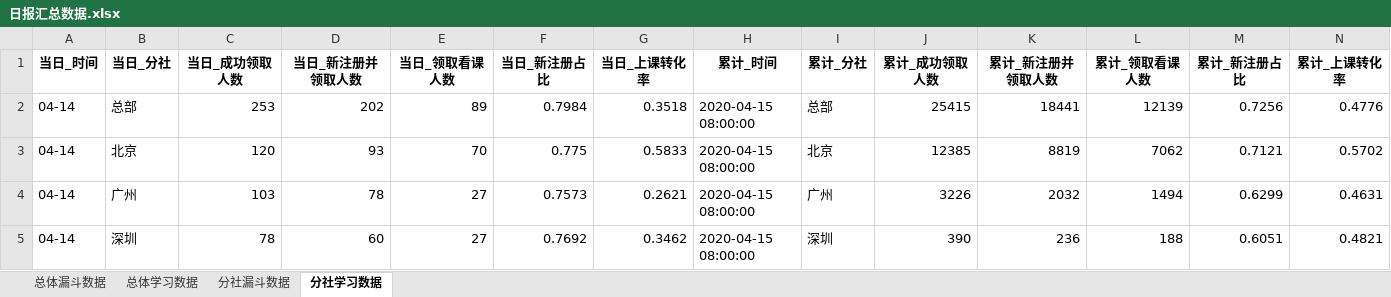
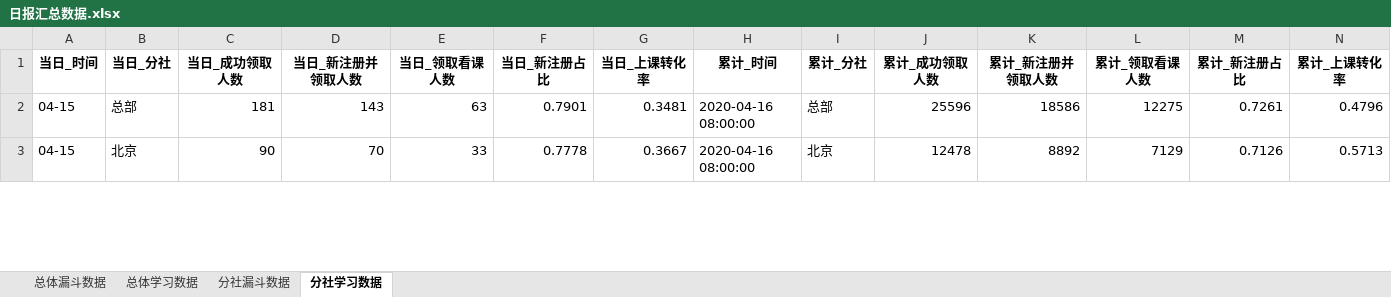
Before and after one commit to BestJoker/pandasDemo, an Excel workbook: data/日报汇总数据.xlsx, sheet 分社学习数据, drawn as a sheet; only a part is shown; values as stored, in another font and other column widths than the file's, no borders; removed rows and columns are numbered as before the commit, all else as after; the diff covers the shown part only; the diff names each change by its address in the sheet, - before the commit and + after, or states it on an @@ line.

```diff
--- a/data/日报汇总数据.xlsx (sheet 分社学习数据)
+++ b/data/日报汇总数据.xlsx (sheet 分社学习数据)
-A2:A3 (当日_时间): 04-14
+A2:A3 (当日_时间): 04-15
-C2 (当日_成功领取人数): 253
+C2 (当日_成功领取人数): 181
-D2 (当日_新注册并领取人数): 202
+D2 (当日_新注册并领取人数): 143
-E2 (当日_领取看课人数): 89
+E2 (当日_领取看课人数): 63
-F2 (当日_新注册占比): 0.7984
+F2 (当日_新注册占比): 0.7901
-G2 (当日_上课转化率): 0.3518
+G2 (当日_上课转化率): 0.3481
-H2:H3 (累计_时间): 2020-04-15 08:00:00
+H2:H3 (累计_时间): 2020-04-16 08:00:00
-J2 (累计_成功领取人数): 25415
+J2 (累计_成功领取人数): 25596
-K2 (累计_新注册并领取人数): 18441
+K2 (累计_新注册并领取人数): 18586
-L2 (累计_领取看课人数): 12139
+L2 (累计_领取看课人数): 12275
-M2 (累计_新注册占比): 0.7256
+M2 (累计_新注册占比): 0.7261
-N2 (累计_上课转化率): 0.4776
+N2 (累计_上课转化率): 0.4796
-C3 (当日_成功领取人数): 120
+C3 (当日_成功领取人数): 90
-D3 (当日_新注册并领取人数): 93
+D3 (当日_新注册并领取人数): 70
-E3 (当日_领取看课人数): 70
+E3 (当日_领取看课人数): 33
-F3 (当日_新注册占比): 0.775
+F3 (当日_新注册占比): 0.7778
-G3 (当日_上课转化率): 0.5833
+G3 (当日_上课转化率): 0.3667
-J3 (累计_成功领取人数): 12385
+J3 (累计_成功领取人数): 12478
-K3 (累计_新注册并领取人数): 8819
+K3 (累计_新注册并领取人数): 8892
-L3 (累计_领取看课人数): 7062
+L3 (累计_领取看课人数): 7129
-M3 (累计_新注册占比): 0.7121
+M3 (累计_新注册占比): 0.7126
-N3 (累计_上课转化率): 0.5702
+N3 (累计_上课转化率): 0.5713
-row 4: 04-14 | 广州 | 103 | 78 | 27 | 0.7573 | 0.2621 | 2020-04-15 08:00:00 | 广州 | 3226 | 2032 | 1494 | 0.6299 | 0.4631
-row 5: 04-14 | 深圳 | 78 | 60 | 27 | 0.7692 | 0.3462 | 2020-04-15 08:00:00 | 深圳 | 390 | 236 | 188 | 0.6051 | 0.4821
```
Also changed, not shown: 14 added rows, 12 removed rows and 110 edited cells elsewhere in this sheet, sheet 分社漏斗数据, sheet 总体漏斗数据, sheet 总体学习数据, data/学习数据.xlsx, data/漏斗数据.xlsx, 2 other files.
